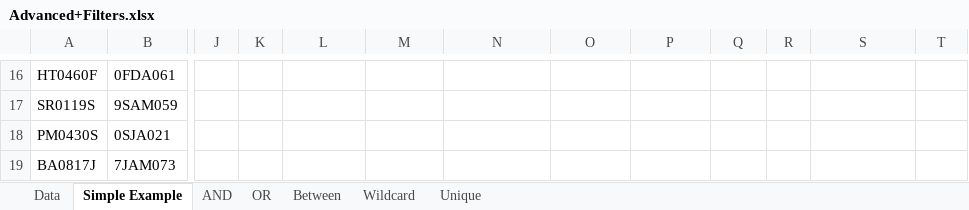
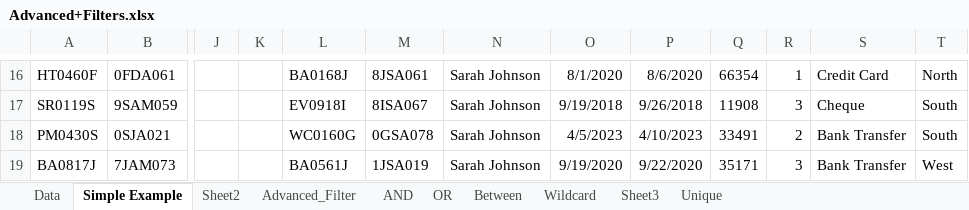
Before and after one commit to Leonidus786/Advance_Excel_BI, an Excel workbook: 8. Advance Filters/Advanced+Filters.xlsx, sheet Simple Example, drawn as a sheet; only a part is shown, gaps mark what is left out; values as stored, in another font and other column widths than the file's, no borders; the diff covers the shown part only; the diff names each change by its address in the sheet, - before the commit and + after, or states it on an @@ line.

Commit message:
Dyanmic list and dependent, autoformatter, slicers, advance filtering

```diff
--- a/8. Advance Filters/Advanced+Filters.xlsx (sheet Simple Example)
+++ b/8. Advance Filters/Advanced+Filters.xlsx (sheet Simple Example)
+sheet tab: Sheet2
+sheet tab: Advanced_Filter
+sheet tab: Sheet3
-L16: (empty)
+L16: BA0168J
-M16: (empty)
+M16: 8JSA061
-N16:N19: (empty)
+N16:N19: Sarah Johnson
-O16: (empty)
+O16: 8/1/2020
-P16: (empty)
+P16: 8/6/2020
-Q16: (empty)
+Q16: 66354
-R16: (empty)
+R16: 1
-S16: (empty)
+S16: Credit Card
-T16: (empty)
+T16: North
-L17: (empty)
+L17: EV0918I
-M17: (empty)
+M17: 8ISA067
-O17: (empty)
+O17: 9/19/2018
-P17: (empty)
+P17: 9/26/2018
-Q17: (empty)
+Q17: 11908
-R17: (empty)
+R17: 3
-S17: (empty)
+S17: Cheque
-T17:T18: (empty)
+T17:T18: South
-L18: (empty)
+L18: WC0160G
-M18: (empty)
+M18: 0GSA078
-O18: (empty)
+O18: 4/5/2023
-P18: (empty)
+P18: 4/10/2023
-Q18: (empty)
+Q18: 33491
-R18: (empty)
+R18: 2
-S18:S19: (empty)
+S18:S19: Bank Transfer
-L19: (empty)
+L19: BA0561J
-M19: (empty)
+M19: 1JSA019
-O19: (empty)
+O19: 9/19/2020
-P19: (empty)
+P19: 9/22/2020
-Q19: (empty)
+Q19: 35171
-R19: (empty)
+R19: 3
-T19: (empty)
+T19: West
```
Also changed, not shown: 128 edited cells, cell formats and merged cells elsewhere in this sheet, sheet AND, 11. Dynamic Dropdown LIst/dynamic_list.xlsx, 12. Dependendent Dyanamic & Autoformatter for worksheets/Movie List for Create Excel Dropdown Menus.xlsx, 8 other files.
